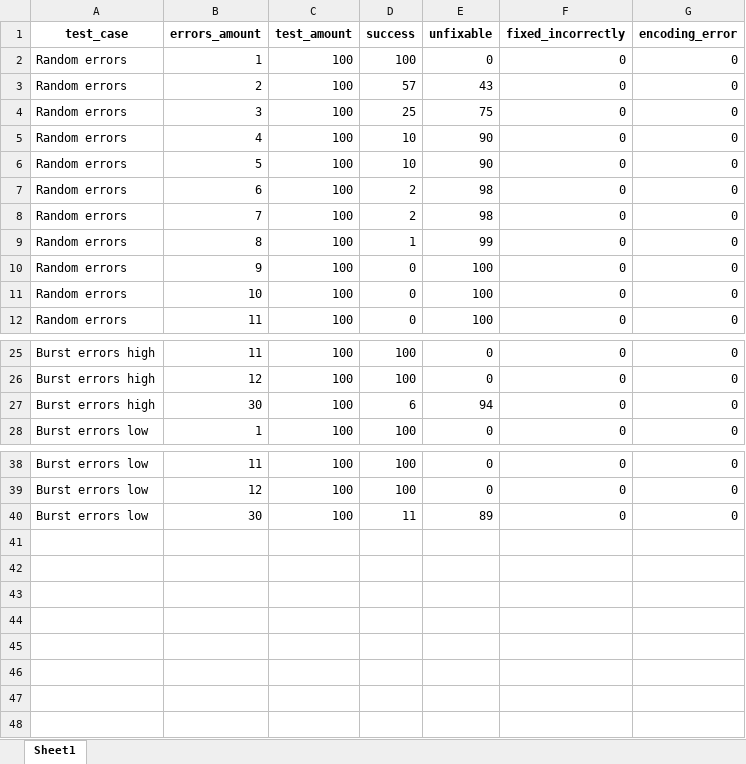
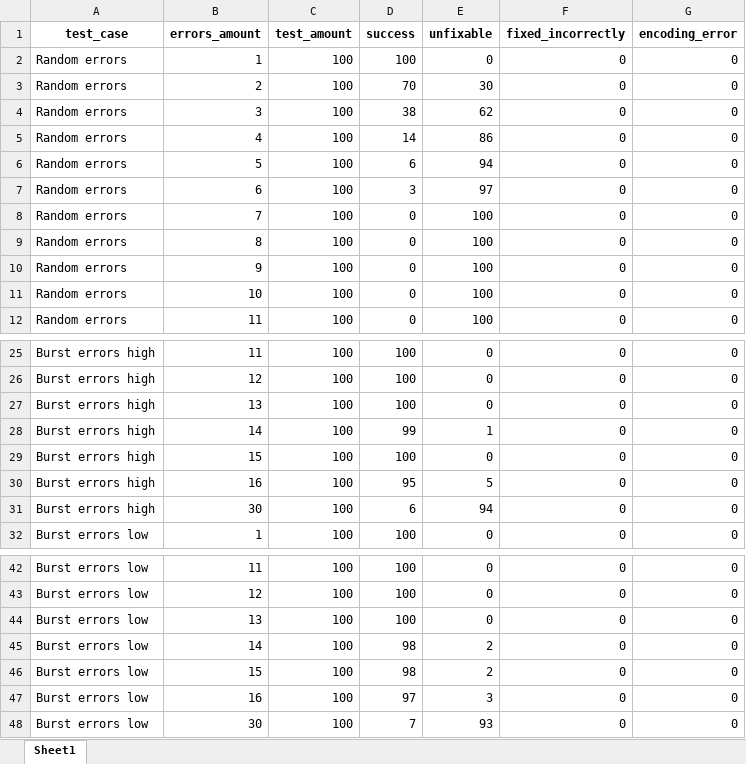
Before and after one commit to drQuintilis/NIDUC_projekt, an Excel workbook: test_info.xlsx, sheet Sheet1, drawn as a sheet; only a part is shown, gaps mark what is left out; values as stored, in another font and other column widths than the file's, no borders; addresses are those after the commit; the diff names each change by its address in the sheet, - before the commit and + after, or states it on an @@ line.

```diff
--- a/test_info.xlsx (sheet Sheet1)
+++ b/test_info.xlsx (sheet Sheet1)
-D3 (success): 57
+D3 (success): 70
-E3 (unfixable): 43
+E3 (unfixable): 30
-D4 (success): 25
+D4 (success): 38
-E4 (unfixable): 75
+E4 (unfixable): 62
-D5 (success): 10
+D5 (success): 14
-E5 (unfixable): 90
+E5 (unfixable): 86
-D6 (success): 10
+D6 (success): 6
-E6 (unfixable): 90
+E6 (unfixable): 94
-D7 (success): 2
+D7 (success): 3
-E7 (unfixable): 98
+E7 (unfixable): 97
-D8 (success): 2
+D8 (success): 0
-E8 (unfixable): 98
+E8 (unfixable): 100
-D9 (success): 1
+D9 (success): 0
-E9 (unfixable): 99
+E9 (unfixable): 100
+row 27: Burst errors high | 13 | 100 | 100 | 0 | 0 | 0
+row 28: Burst errors high | 14 | 100 | 99 | 1 | 0 | 0
+row 29: Burst errors high | 15 | 100 | 100 | 0 | 0 | 0
+row 30: Burst errors high | 16 | 100 | 95 | 5 | 0 | 0
+row 44: Burst errors low | 13 | 100 | 100 | 0 | 0 | 0
+row 45: Burst errors low | 14 | 100 | 98 | 2 | 0 | 0
+row 46: Burst errors low | 15 | 100 | 98 | 2 | 0 | 0
+row 47: Burst errors low | 16 | 100 | 97 | 3 | 0 | 0
-D48 (success): 11
+D48 (success): 7
-E48 (unfixable): 89
+E48 (unfixable): 93
```
Also changed, not shown: test_info_2.xlsx, 3 other files.
